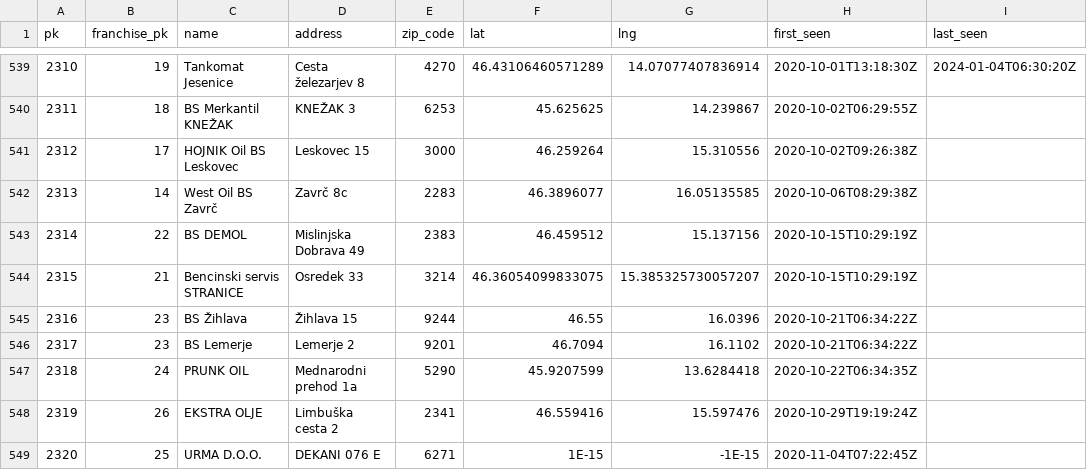
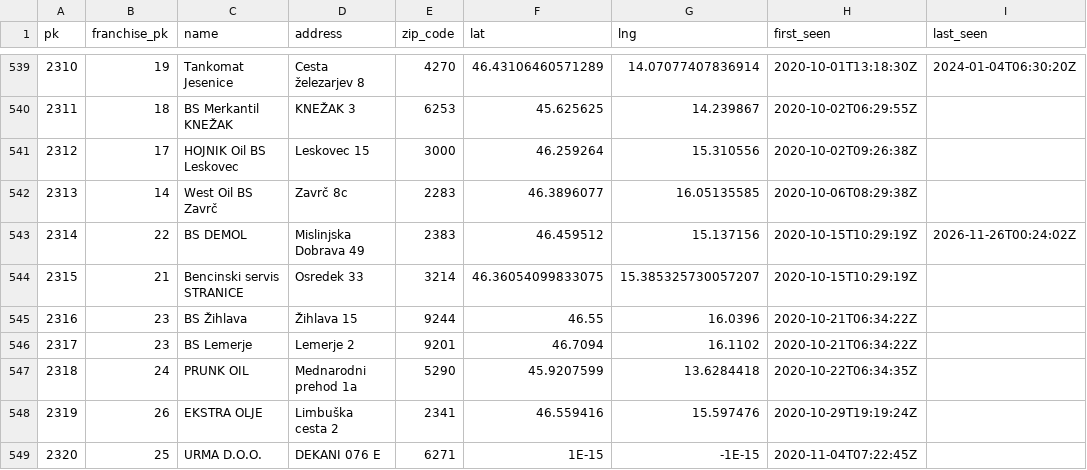
Before and after one commit to stefanb/goriva-data, a CSV file: history/stations.csv, drawn as a sheet; only a part is shown, gaps mark what is left out.

```diff
--- a/history/stations.csv
+++ b/history/stations.csv
@@ -542,3 +542,3 @@ pk,franchise_pk,name,address,zip_code,lat,lng,first_seen,last_seen
 2313,14,West Oil BS Zavrč,Zavrč 8c,2283,46.3896077,16.05135585,2020-10-06T08:29:38Z,
-2314,22,BS DEMOL,Mislinjska Dobrava 49,2383,46.459512,15.137156,2020-10-15T10:29:19Z,
+2314,22,BS DEMOL,Mislinjska Dobrava 49,2383,46.459512,15.137156,2020-10-15T10:29:19Z,2026-11-26T00:24:02Z
 2315,21,Bencinski servis STRANICE,Osredek 33,3214,46.36054099833075,15.385325730057207,2020-10-15T10:29:19Z,
```
Also changed, not shown: history/snapshots.csv, 3 other files.
